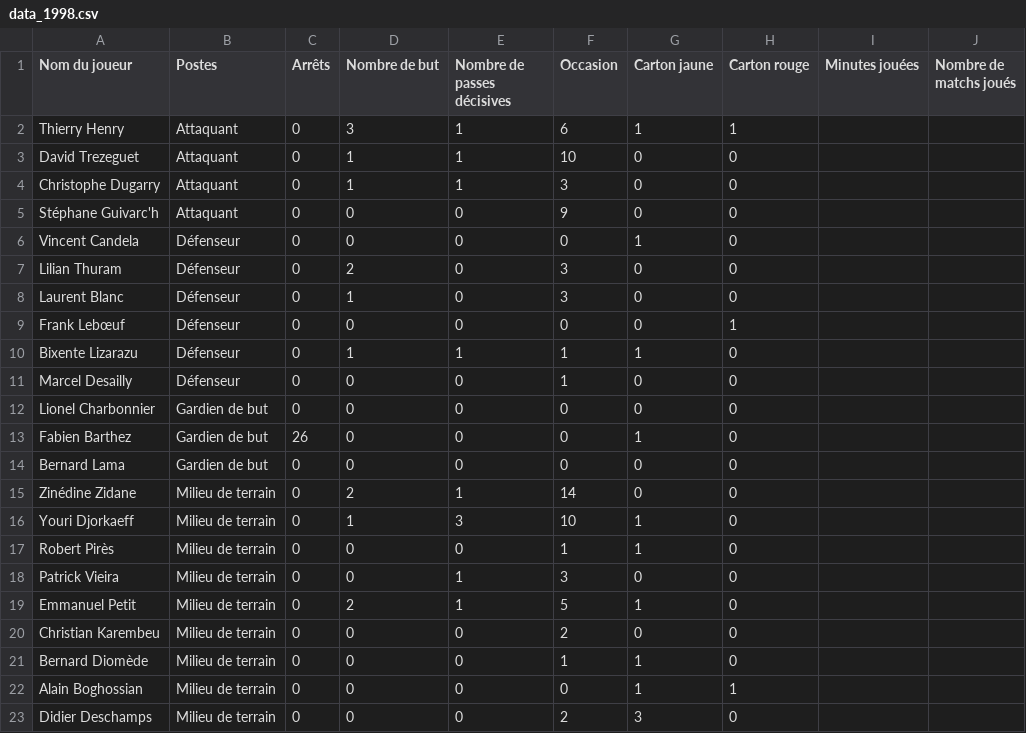
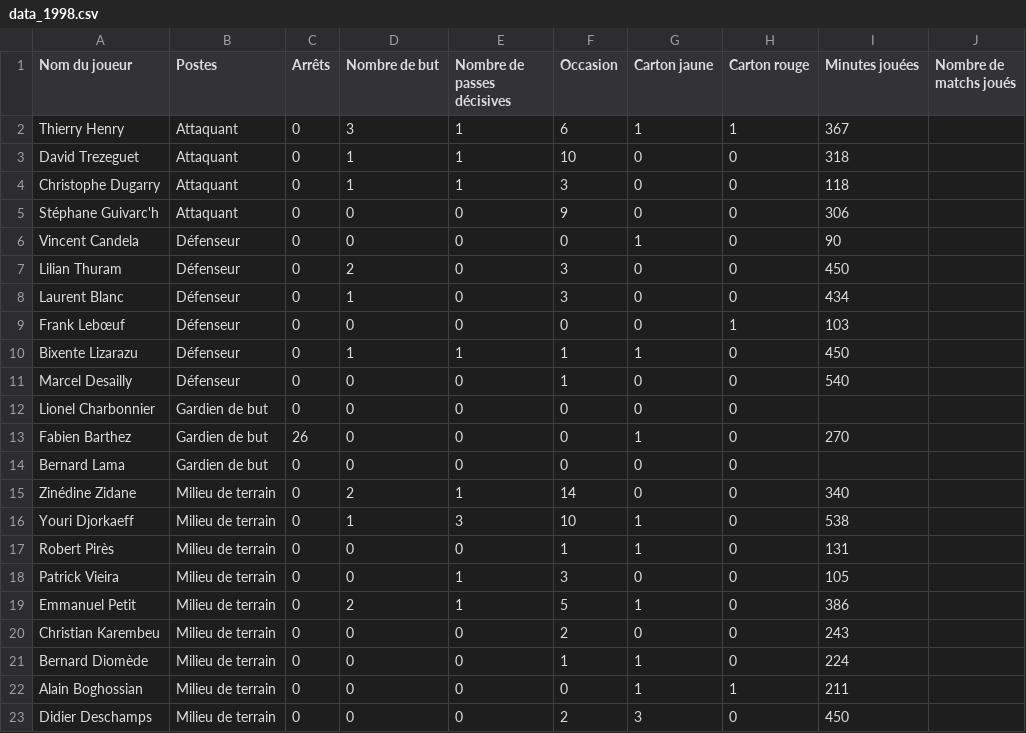
Before and after one commit to YohanCohen-Solal/statistiques_football, a CSV file: data_1998.csv, drawn as a sheet.

Commit message:
nouveautés sur les résulats + dataset

```diff
--- a/data_1998.csv
+++ b/data_1998.csv
@@ -1,23 +1,23 @@
 Nom du joueur;Postes;Arrêts;Nombre de but;Nombre de passes décisives;Occasion;Carton jaune;Carton rouge;Minutes jouées;Nombre de matchs joués
-Thierry Henry;Attaquant;0;3;1;6;1;1;;
-David Trezeguet;Attaquant;0;1;1;10;0;0;;
-Christophe Dugarry;Attaquant;0;1;1;3;0;0;;
-Stéphane Guivarc'h;Attaquant;0;0;0;9;0;0;;
-Vincent Candela;Défenseur;0;0;0;0;1;0;;
-Lilian Thuram;Défenseur;0;2;0;3;0;0;;
-Laurent Blanc;Défenseur;0;1;0;3;0;0;;
-Frank Lebœuf;Défenseur;0;0;0;0;0;1;;
-Bixente Lizarazu;Défenseur;0;1;1;1;1;0;;
-Marcel Desailly;Défenseur;0;0;0;1;0;0;;
+Thierry Henry;Attaquant;0;3;1;6;1;1;367;
+David Trezeguet;Attaquant;0;1;1;10;0;0;318;
+Christophe Dugarry;Attaquant;0;1;1;3;0;0;118;
+Stéphane Guivarc'h;Attaquant;0;0;0;9;0;0;306;
+Vincent Candela;Défenseur;0;0;0;0;1;0;90;
+Lilian Thuram;Défenseur;0;2;0;3;0;0;450;
+Laurent Blanc;Défenseur;0;1;0;3;0;0;434;
+Frank Lebœuf;Défenseur;0;0;0;0;0;1;103;
+Bixente Lizarazu;Défenseur;0;1;1;1;1;0;450;
+Marcel Desailly;Défenseur;0;0;0;1;0;0;540;
 Lionel Charbonnier;Gardien de but;0;0;0;0;0;0;;
-Fabien Barthez;Gardien de but;26;0;0;0;1;0;;
+Fabien Barthez;Gardien de but;26;0;0;0;1;0;270;
 Bernard Lama;Gardien de but;0;0;0;0;0;0;;
-Zinédine Zidane;Milieu de terrain;0;2;1;14;0;0;;
-Youri Djorkaeff;Milieu de terrain;0;1;3;10;1;0;;
-Robert Pirès;Milieu de terrain;0;0;0;1;1;0;;
-Patrick Vieira;Milieu de terrain;0;0;1;3;0;0;;
-Emmanuel Petit;Milieu de terrain;0;2;1;5;1;0;;
-Christian Karembeu;Milieu de terrain;0;0;0;2;0;0;;
-Bernard Diomède;Milieu de terrain;0;0;0;1;1;0;;
-Alain Boghossian;Milieu de terrain;0;0;0;0;1;1;;
-Didier Deschamps;Milieu de terrain;0;0;0;2;3;0;;
+Zinédine Zidane;Milieu de terrain;0;2;1;14;0;0;340;
+Youri Djorkaeff;Milieu de terrain;0;1;3;10;1;0;538;
+Robert Pirès;Milieu de terrain;0;0;0;1;1;0;131;
+Patrick Vieira;Milieu de terrain;0;0;1;3;0;0;105;
+Emmanuel Petit;Milieu de terrain;0;2;1;5;1;0;386;
+Christian Karembeu;Milieu de terrain;0;0;0;2;0;0;243;
+Bernard Diomède;Milieu de terrain;0;0;0;1;1;0;224;
+Alain Boghossian;Milieu de terrain;0;0;0;0;1;1;211;
+Didier Deschamps;Milieu de terrain;0;0;0;2;3;0;450;
```
Also changed, not shown: 1 other file.
